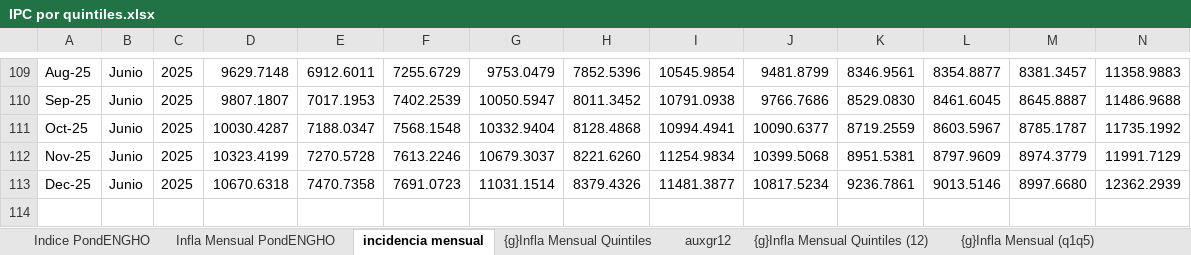
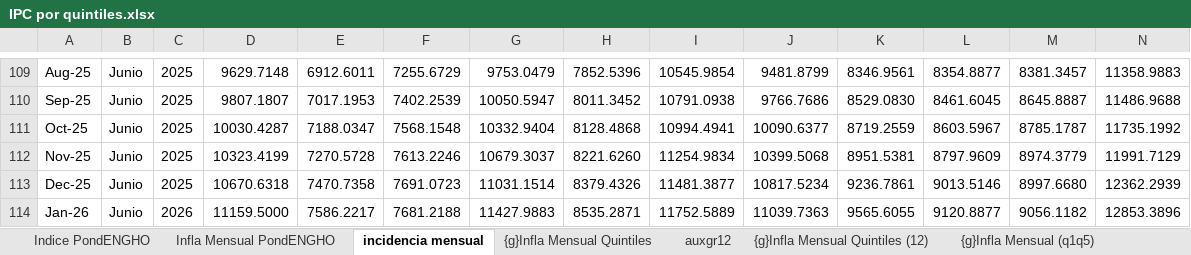
Before and after one commit to mrozada/brechas, an Excel workbook: docs/IPC por quintiles.xlsx, sheet incidencia mensual, drawn as a sheet; only a part is shown, gaps mark what is left out; values as stored, in another font and other column widths than the file's, no borders; charts and pictures and conditional formats not drawn; rows hold the shown columns only; the diff names each change by its address in the sheet, - before the commit and + after, or states it on an @@ line.

```diff
--- a/docs/IPC por quintiles.xlsx (sheet incidencia mensual)
+++ b/docs/IPC por quintiles.xlsx (sheet incidencia mensual)
+row 114: Jan-26 | Junio | 2026 | 11159.5000 | 7586.2217 | 7681.2188 | 11427.9883 | 8535.2871 | 11752.5889 | 11039.7363 | 9565.6055 | 9120.8877 | 9056.1182 | 12853.3896
```
Also changed, not shown: sheet Para R, sheet Infla Interanual PondENGHO, sheet Infla Mensual PondENGHO, sheet Indice PondENGHO, sheet auxgr12, formulas that keep their value, charts or pictures, 3 other files.
